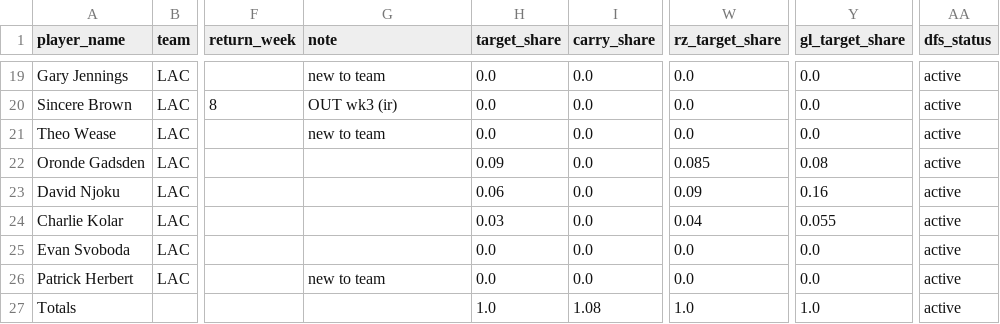
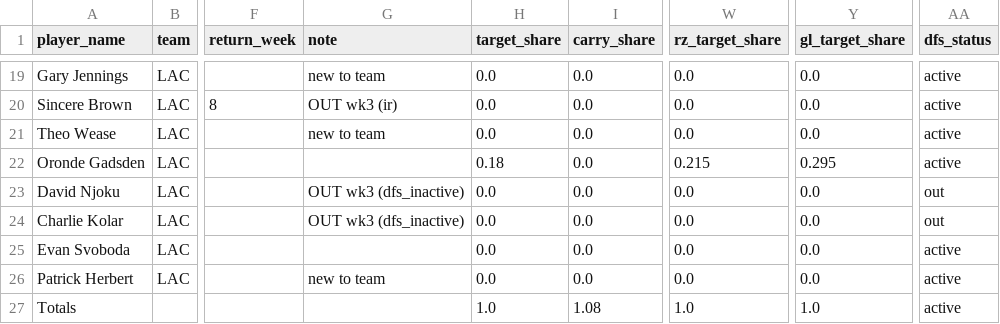
Before and after one commit to txcwalker/NFLSims, a CSV file: data/overrides/2026/week_03/LAC.csv, drawn as a sheet; only a part is shown, gaps mark what is left out; the diff names each change by its address in the sheet, - before the commit and + after, or states it on an @@ line.

```diff
--- a/data/overrides/2026/week_03/LAC.csv
+++ b/data/overrides/2026/week_03/LAC.csv
-H22 (target_share): 0.09
+H22 (target_share): 0.18
-W22 (rz_target_share): 0.085
+W22 (rz_target_share): 0.215
-Y22 (gl_target_share): 0.08
+Y22 (gl_target_share): 0.295
-G23:G24 (note): (empty)
+G23:G24 (note): OUT wk3 (dfs_inactive)
-H23 (target_share): 0.06
+H23 (target_share): 0.0
-W23 (rz_target_share): 0.09
+W23 (rz_target_share): 0.0
-Y23 (gl_target_share): 0.16
+Y23 (gl_target_share): 0.0
-AA23:AA24 (dfs_status): active
+AA23:AA24 (dfs_status): out
-H24 (target_share): 0.03
+H24 (target_share): 0.0
-W24 (rz_target_share): 0.04
+W24 (rz_target_share): 0.0
-Y24 (gl_target_share): 0.055
+Y24 (gl_target_share): 0.0
```
Also changed, not shown: data/overrides/2026/season_long/GB.csv, data/overrides/2026/season_long/SEA.csv, 14 other files.
